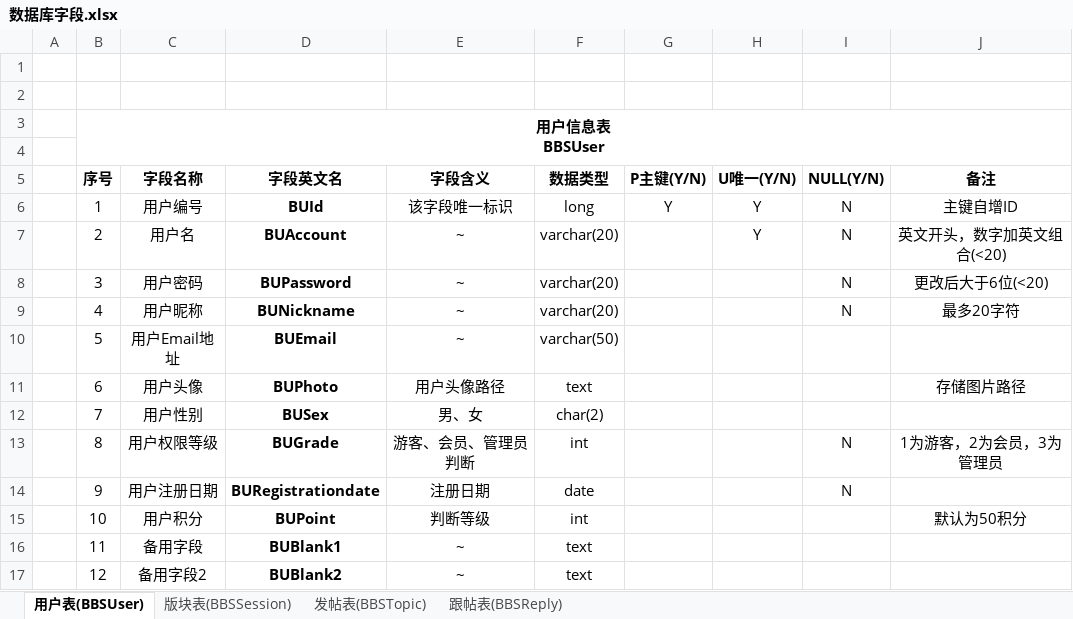
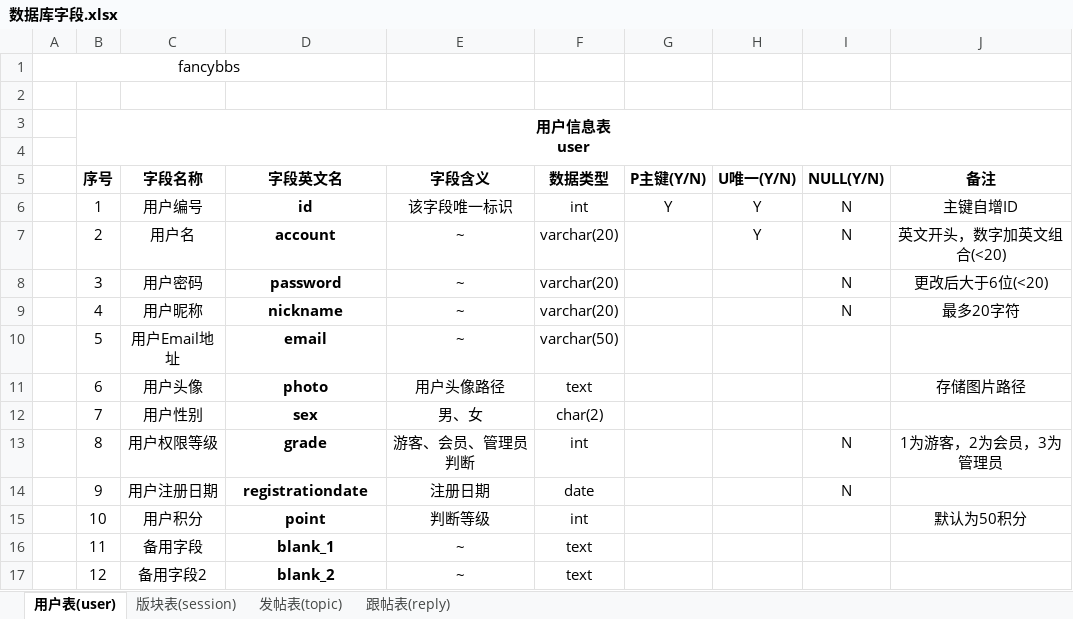
Before and after one commit to MRRuYa/FancyBBS, an Excel workbook: 项目文档/数据库字段.xlsx, sheet 用户表(user), drawn as a sheet; values as stored, in another font and other column widths than the file's, no borders; removed rows and columns are numbered as before the commit, all else as after; ↵ is a line break in a cell; the diff names each change by its address in the sheet, - before the commit and + after, or states it on an @@ line.

```diff
--- a/项目文档/数据库字段.xlsx (sheet 用户表(user))
+++ b/项目文档/数据库字段.xlsx (sheet 用户表(user))
-sheet tab: 用户表(BBSUser)
+sheet tab: 用户表(user)
-sheet tab: 版块表(BBSSession)
+sheet tab: 版块表(session)
-sheet tab: 发帖表(BBSTopic)
+sheet tab: 发帖表(topic)
-sheet tab: 跟帖表(BBSReply)
+sheet tab: 跟帖表(reply)
+row 1: fancybbs
-row 2: (empty)
-B3 (序号): 用户信息表 ↵ BBSUser
+B3 (序号): 用户信息表 ↵ user
-D6 (字段英文名): BUId
+D6 (字段英文名): id
-F6 (数据类型): long
+F6 (数据类型): int
-D7 (字段英文名): BUAccount
+D7 (字段英文名): account
-D8 (字段英文名): BUPassword
+D8 (字段英文名): password
-D9 (字段英文名): BUNickname
+D9 (字段英文名): nickname
-D10 (字段英文名): BUEmail
+D10 (字段英文名): email
-D11 (字段英文名): BUPhoto
+D11 (字段英文名): photo
-D12 (字段英文名): BUSex
+D12 (字段英文名): sex
-D13 (字段英文名): BUGrade
+D13 (字段英文名): grade
-D14 (字段英文名): BURegistrationdate
+D14 (字段英文名): registrationdate
-D15 (字段英文名): BUPoint
+D15 (字段英文名): point
-D16 (字段英文名): BUBlank1
+D16 (字段英文名): blank_1
-D17 (字段英文名): BUBlank2
+D17 (字段英文名): blank_2
```
Also changed, not shown: sheet 发帖表(topic), sheet 版块表(session), sheet 跟帖表(reply), 1 other file.
